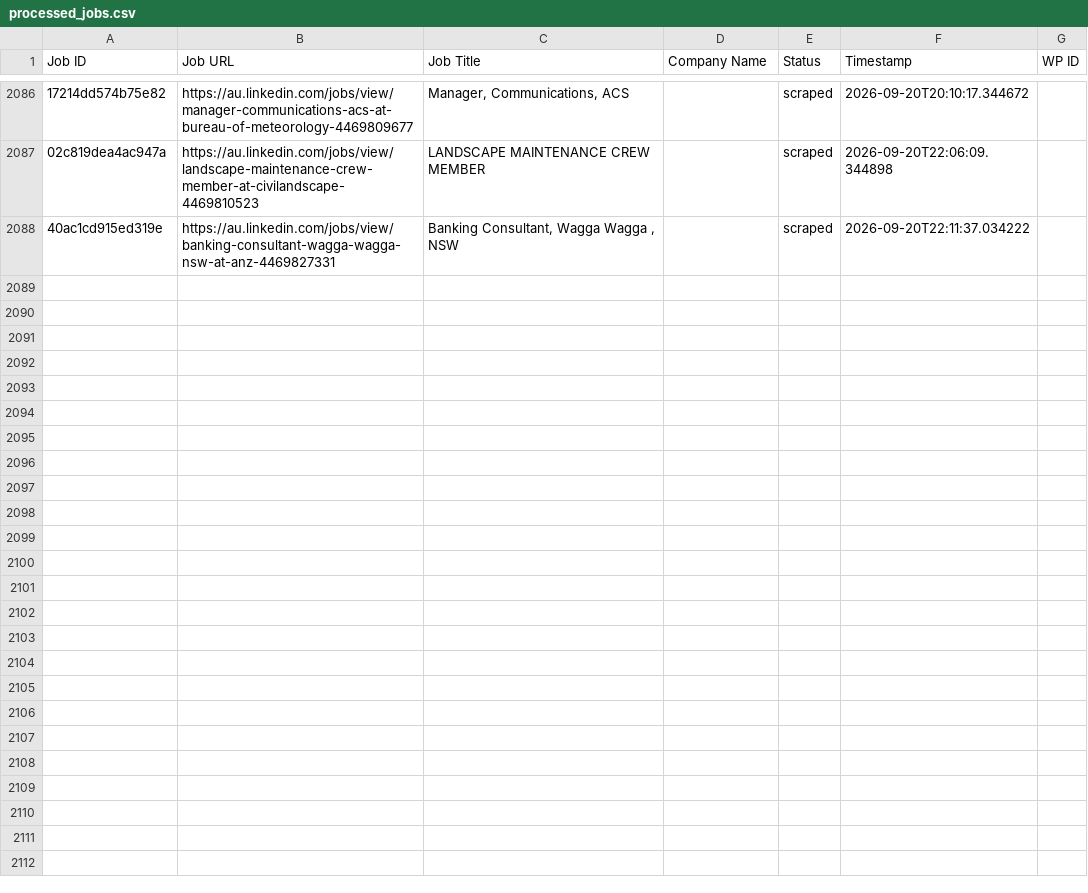
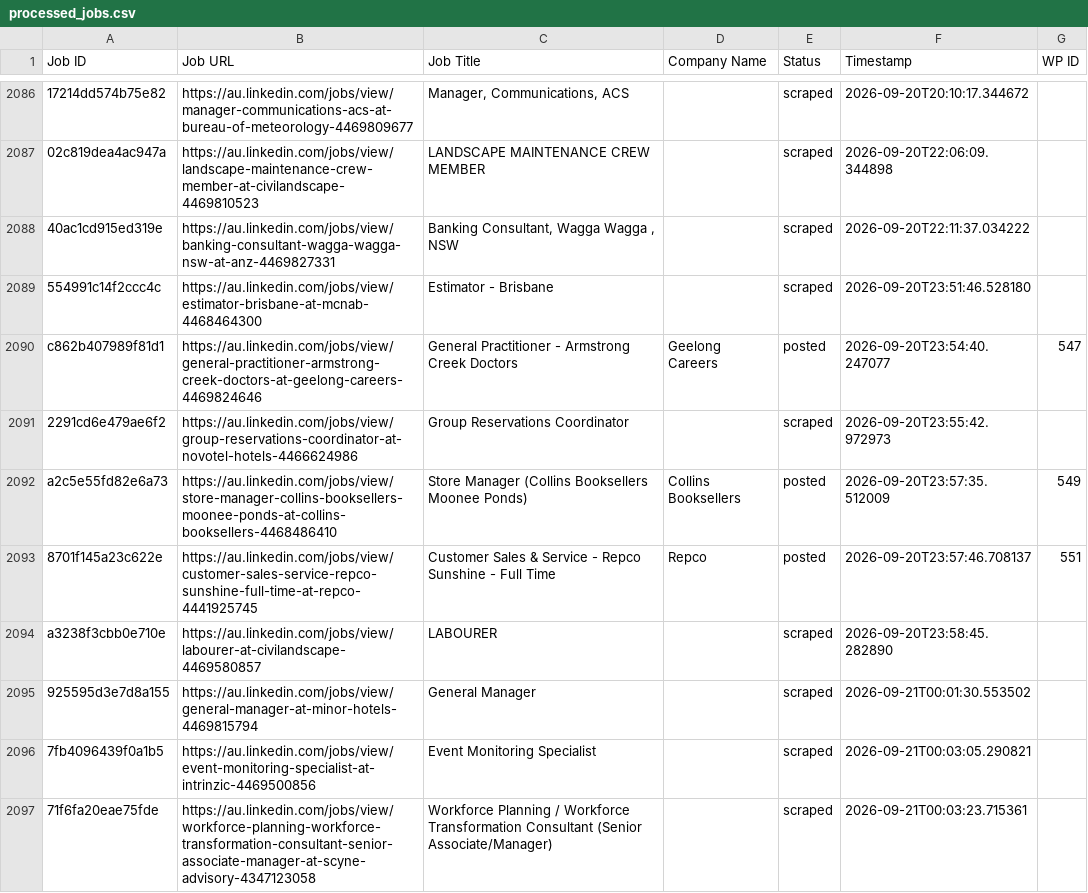
Before and after one commit to innovationinc2000/au, a CSV file: processed_jobs.csv, drawn as a sheet; only a part is shown, gaps mark what is left out; the diff names each change by its address in the sheet, - before the commit and + after, or states it on an @@ line.

```diff
--- a/processed_jobs.csv
+++ b/processed_jobs.csv
+row 2089: 554991c14f2ccc4c | https://au.linkedin.com/jobs/view/estimator-brisbane-at-mcnab-4468464300 | Estimator - Brisbane |  | scraped | 2026-09-20T23:51:46.528180
+row 2090: c862b407989f81d1 | https://au.linkedin.com/jobs/view/general-practitioner-armstrong-creek-doctors-at-geelong-careers-4469824646 | General Practitioner - Armstrong Creek Doctors | Geelong Careers | posted | 2026-09-20T23:54:40.247077 | 547
+row 2091: 2291cd6e479ae6f2 | https://au.linkedin.com/jobs/view/group-reservations-coordinator-at-novotel-hotels-4466624986 | Group Reservations Coordinator |  | scraped | 2026-09-20T23:55:42.972973
+row 2092: a2c5e55fd82e6a73 | https://au.linkedin.com/jobs/view/store-manager-collins-booksellers-moonee-ponds-at-collins-booksellers-4468486410 | Store Manager (Collins Booksellers Moonee Ponds) | Collins Booksellers | posted | 2026-09-20T23:57:35.512009 | 549
+row 2093: 8701f145a23c622e | https://au.linkedin.com/jobs/view/customer-sales-service-repco-sunshine-full-time-at-repco-4441925745 | Customer Sales & Service - Repco Sunshine - Full Time | Repco | posted | 2026-09-20T23:57:46.708137 | 551
+row 2094: a3238f3cbb0e710e | https://au.linkedin.com/jobs/view/labourer-at-civilandscape-4469580857 | LABOURER |  | scraped | 2026-09-20T23:58:45.282890
+row 2095: 925595d3e7d8a155 | https://au.linkedin.com/jobs/view/general-manager-at-minor-hotels-4469815794 | General Manager |  | scraped | 2026-09-21T00:01:30.553502
+row 2096: 7fb4096439f0a1b5 | https://au.linkedin.com/jobs/view/event-monitoring-specialist-at-intrinzic-4469500856 | Event Monitoring Specialist |  | scraped | 2026-09-21T00:03:05.290821
+row 2097: 71f6fa20eae75fde | https://au.linkedin.com/jobs/view/workforce-planning-workforce-transformation-consultant-senior-associate-manager-at-scyne-advisory-4347123058 | Workforce Planning / Workforce Transformation Consultant (Senior Associate/Manager) |  | scraped | 2026-09-21T00:03:23.715361
```
